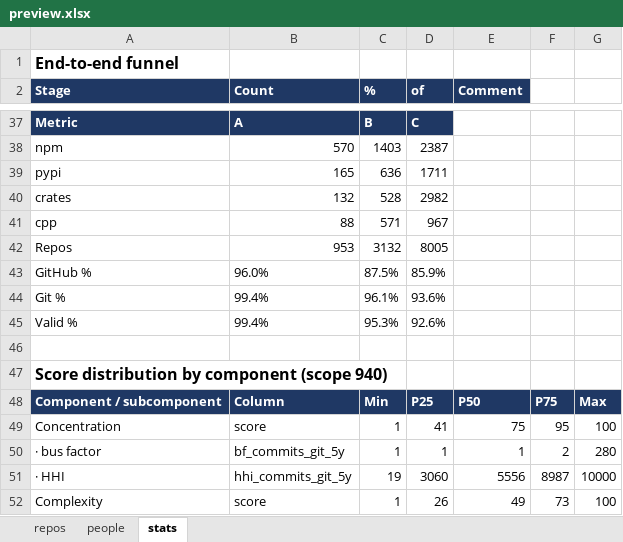
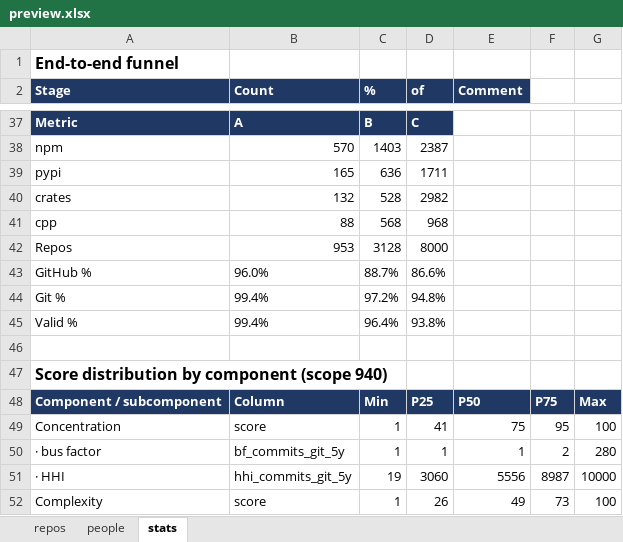
Before and after one commit to osendowment/model, an Excel workbook: data/preview/preview.xlsx, sheet stats, drawn as a sheet; only a part is shown, gaps mark what is left out; values as stored, in another font and other column widths than the file's, no borders; the diff covers the shown part only; the diff names each change by its address in the sheet, - before the commit and + after, or states it on an @@ line.

```diff
--- a/data/preview/preview.xlsx (sheet stats)
+++ b/data/preview/preview.xlsx (sheet stats)
-C41 (%): 571
+C41 (%): 568
-D41 (of): 967
+D41 (of): 968
-C42 (%): 3132
+C42 (%): 3128
-D42 (of): 8005
+D42 (of): 8000
-C43 (%): 87.5%
+C43 (%): 88.7%
-D43 (of): 85.9%
+D43 (of): 86.6%
-C44 (%): 96.1%
+C44 (%): 97.2%
-D44 (of): 93.6%
+D44 (of): 94.8%
-C45 (%): 95.3%
+C45 (%): 96.4%
-D45 (of): 92.6%
+D45 (of): 93.8%
```
Also changed, not shown: 26 edited cells elsewhere in this sheet, sheet repos, 31 other files.
